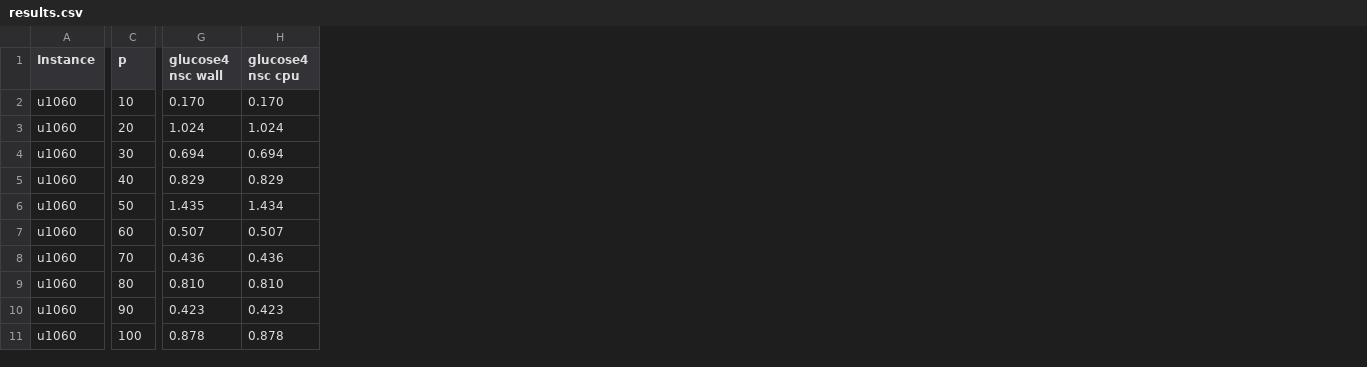
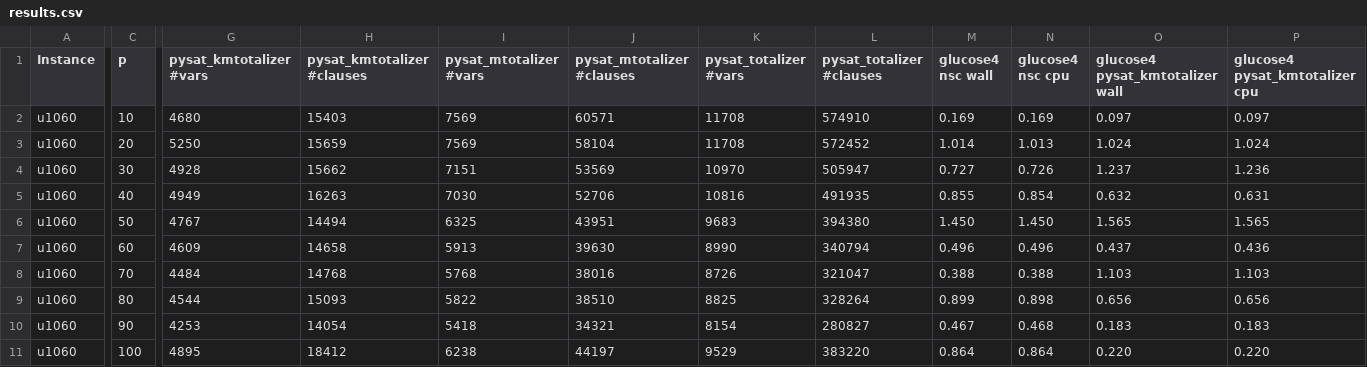
Before and after one commit to djnhngocduc/P-Center, a CSV file: results.csv, drawn as a sheet; only a part is shown, gaps mark what is left out; addresses are those after the commit; the diff covers the shown part only; the diff names each change by its address in the sheet, - before the commit and + after, or states it on an @@ line.

Commit message:
results sb totalizer

```diff
--- a/results.csv
+++ b/results.csv
+column G (pysat_kmtotalizer #vars), rows 2-11: 4680 | 5250 | 4928 | 4949 | 4767 | 4609 | 4484 | 4544 | 4253 | 4895
+column H (pysat_kmtotalizer #clauses), rows 2-11: 15403 | 15659 | 15662 | 16263 | 14494 | 14658 | 14768 | 15093 | 14054 | 18412
+column I (pysat_mtotalizer #vars), rows 2-11: 7569 | 7569 | 7151 | 7030 | 6325 | 5913 | 5768 | 5822 | 5418 | 6238
+column J (pysat_mtotalizer #clauses), rows 2-11: 60571 | 58104 | 53569 | 52706 | 43951 | 39630 | 38016 | 38510 | 34321 | 44197
+column K (pysat_totalizer #vars), rows 2-11: 11708 | 11708 | 10970 | 10816 | 9683 | 8990 | 8726 | 8825 | 8154 | 9529
+column L (pysat_totalizer #clauses), rows 2-11: 574910 | 572452 | 505947 | 491935 | 394380 | 340794 | 321047 | 328264 | 280827 | 383220
+column O (glucose4 pysat_kmtotalizer wall), rows 2-11: 0.097 | 1.024 | 1.237 | 0.632 | 1.565 | 0.437 | 1.103 | 0.656 | 0.183 | 0.220
+column P (glucose4 pysat_kmtotalizer cpu), rows 2-11: 0.097 | 1.024 | 1.236 | 0.631 | 1.565 | 0.436 | 1.103 | 0.656 | 0.183 | 0.220
-M2 (glucose4 nsc wall): 0.170
+M2 (glucose4 nsc wall): 0.169
-N2 (glucose4 nsc cpu): 0.170
+N2 (glucose4 nsc cpu): 0.169
-M3 (glucose4 nsc wall): 1.024
+M3 (glucose4 nsc wall): 1.014
-N3 (glucose4 nsc cpu): 1.024
+N3 (glucose4 nsc cpu): 1.013
-M4 (glucose4 nsc wall): 0.694
+M4 (glucose4 nsc wall): 0.727
-N4 (glucose4 nsc cpu): 0.694
+N4 (glucose4 nsc cpu): 0.726
-M5 (glucose4 nsc wall): 0.829
+M5 (glucose4 nsc wall): 0.855
-N5 (glucose4 nsc cpu): 0.829
+N5 (glucose4 nsc cpu): 0.854
-M6 (glucose4 nsc wall): 1.435
+M6 (glucose4 nsc wall): 1.450
-N6 (glucose4 nsc cpu): 1.434
+N6 (glucose4 nsc cpu): 1.450
-M7 (glucose4 nsc wall): 0.507
+M7 (glucose4 nsc wall): 0.496
-N7 (glucose4 nsc cpu): 0.507
+N7 (glucose4 nsc cpu): 0.496
-M8 (glucose4 nsc wall): 0.436
+M8 (glucose4 nsc wall): 0.388
-N8 (glucose4 nsc cpu): 0.436
+N8 (glucose4 nsc cpu): 0.388
-M9 (glucose4 nsc wall): 0.810
+M9 (glucose4 nsc wall): 0.899
-N9 (glucose4 nsc cpu): 0.810
+N9 (glucose4 nsc cpu): 0.898
-M10 (glucose4 nsc wall): 0.423
+M10 (glucose4 nsc wall): 0.467
-N10 (glucose4 nsc cpu): 0.423
+N10 (glucose4 nsc cpu): 0.468
-M11 (glucose4 nsc wall): 0.878
+M11 (glucose4 nsc wall): 0.864
-N11 (glucose4 nsc cpu): 0.878
+N11 (glucose4 nsc cpu): 0.864
```
Also changed, not shown: 1 added row, 1 removed row, 4 added columns and 10 edited cells elsewhere in this file, 1 other file.
